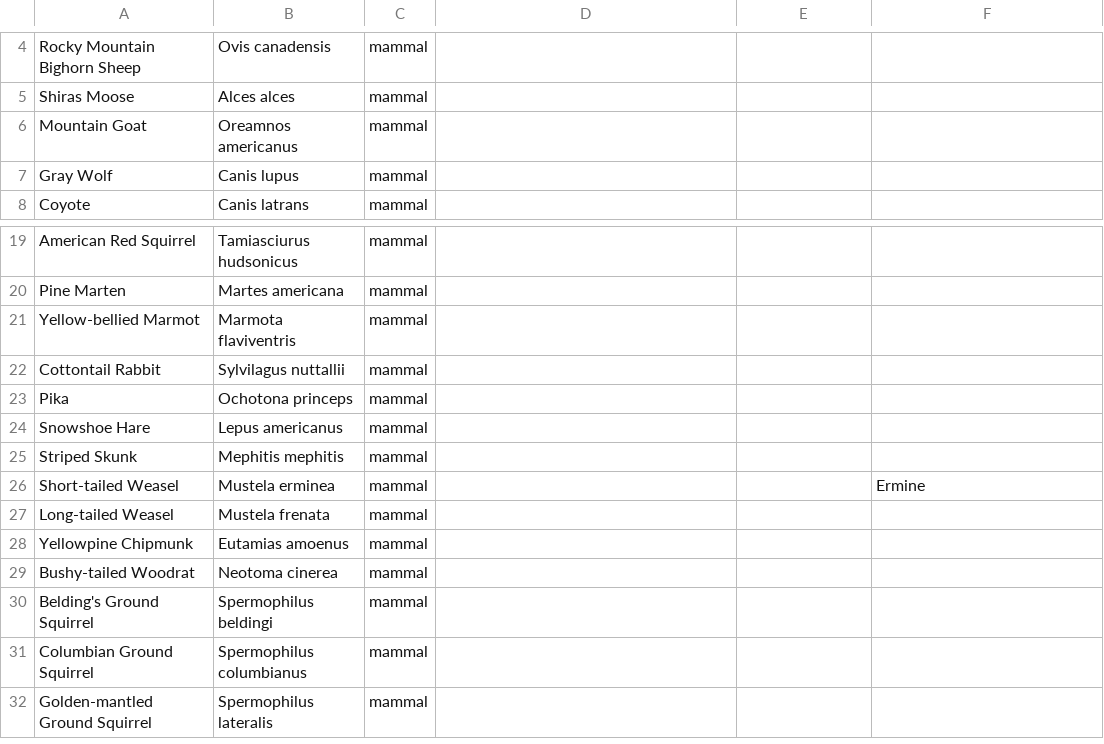
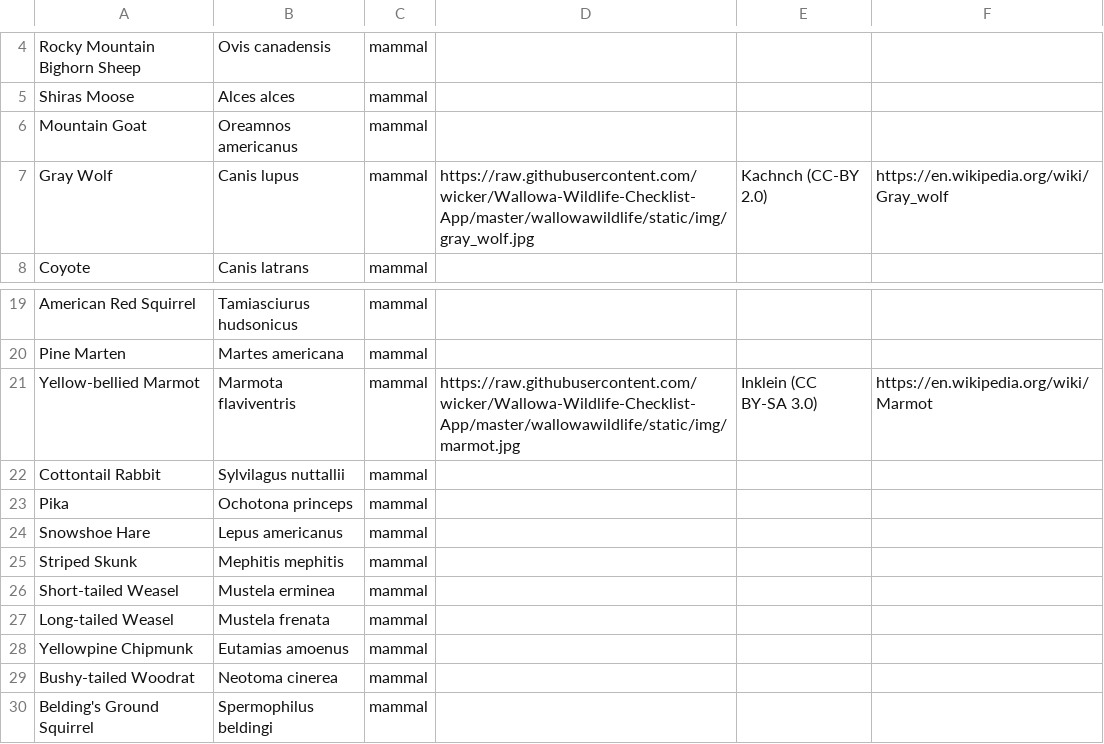
Before and after one commit to wicker/Wallowa-Wildlife-Checklist-App, a CSV file: db.csv, drawn as a sheet; only a part is shown, gaps mark what is left out; the shorter side is filled out with more unchanged rows; the diff names each change by its address in the sheet, - before the commit and + after, or states it on an @@ line.

```diff
--- a/db.csv
+++ b/db.csv
-D7: (empty)
+D7: https://raw.githubusercontent.com/wicker/Wallowa-Wildlife-Checklist-App/master/wallowawildlife/static/img/gray_wolf.jpg
-E7: (empty)
+E7: Kachnch (CC-BY 2.0)
-F7: (empty)
+F7: https://en.wikipedia.org/wiki/Gray_wolf
-D21: (empty)
+D21: https://raw.githubusercontent.com/wicker/Wallowa-Wildlife-Checklist-App/master/wallowawildlife/static/img/marmot.jpg
-E21: (empty)
+E21: Inklein (CC BY-SA 3.0)
-F21: (empty)
+F21: https://en.wikipedia.org/wiki/Marmot
-F26: Ermine
+F26: (empty)
```
Also changed, not shown: 3 other files.
